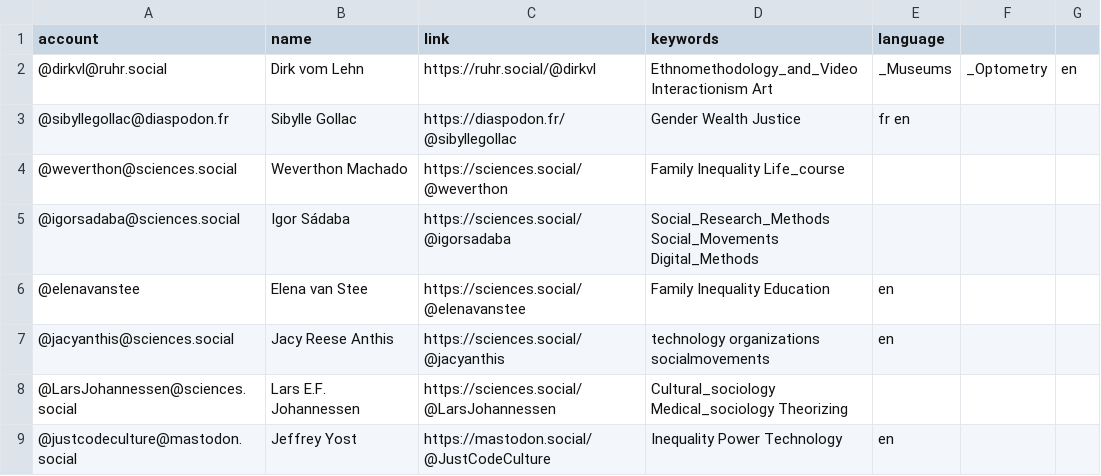
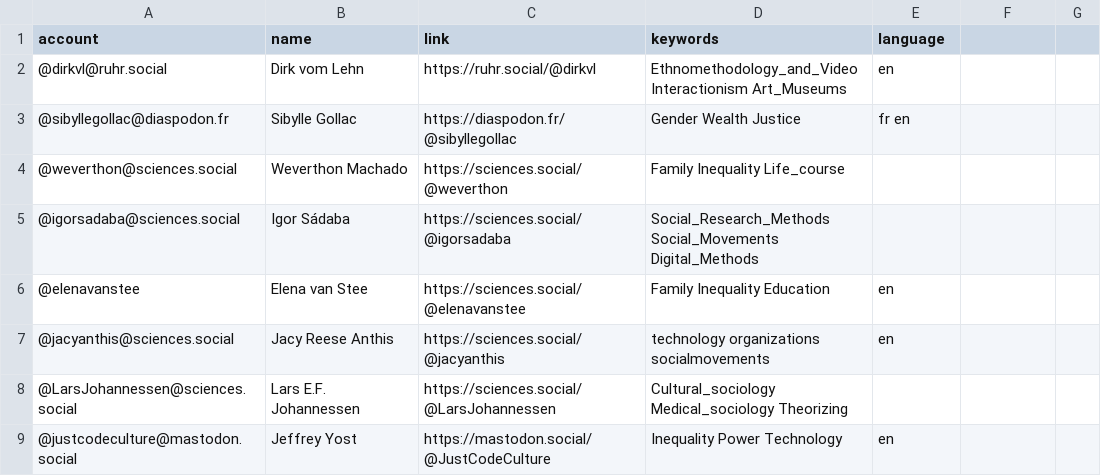
Before and after one commit to trutzig89182/Mastodon-Sociologists, a CSV file: resources/users.csv, drawn as a sheet; only a part is shown.

Commit message:
Update users.csv

```diff
--- a/resources/users.csv
+++ b/resources/users.csv
@@ -1,3 +1,3 @@
 account,name,link,keywords,language
-@dirkvl@ruhr.social,Dirk vom Lehn,https://ruhr.social/@dirkvl,Ethnomethodology_and_Video Interactionism Art,_Museums,_Optometry,en
+@dirkvl@ruhr.social,Dirk vom Lehn,https://ruhr.social/@dirkvl,Ethnomethodology_and_Video Interactionism Art_Museums,en
 @sibyllegollac@diaspodon.fr,Sibylle Gollac,https://diaspodon.fr/@sibyllegollac,Gender Wealth Justice,fr en
```
